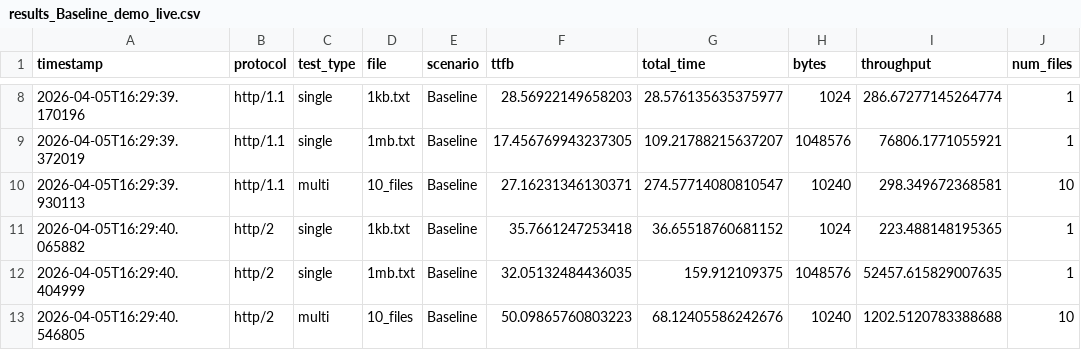
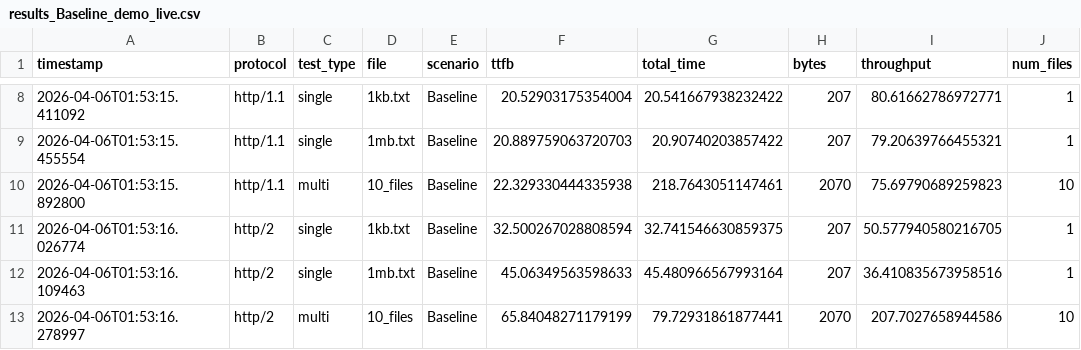
Before and after one commit to JulianDominic/PROJECT_CS204, a CSV file: results/remote/results_Baseline_demo_live.csv, drawn as a sheet; only a part is shown, gaps mark what is left out; the diff covers the shown part only.

```diff
--- a/results/remote/results_Baseline_demo_live.csv
+++ b/results/remote/results_Baseline_demo_live.csv
@@ -8,6 +8,6 @@ timestamp,protocol,test_type,file,scenario,ttfb,total_time,bytes,throughput,num_
-2026-04-05T16:29:39.170196,http/1.1,single,1kb.txt,Baseline,28.56922149658203,28.576135635375977,1024,286.67277145264774,1
-2026-04-05T16:29:39.372019,http/1.1,single,1mb.txt,Baseline,17.456769943237305,109.21788215637207,1048576,76806.1771055921,1
-2026-04-05T16:29:39.930113,http/1.1,multi,10_files,Baseline,27.16231346130371,274.57714080810547,10240,298.349672368581,10
-2026-04-05T16:29:40.065882,http/2,single,1kb.txt,Baseline,35.7661247253418,36.65518760681152,1024,223.488148195365,1
-2026-04-05T16:29:40.404999,http/2,single,1mb.txt,Baseline,32.05132484436035,159.912109375,1048576,52457.615829007635,1
-2026-04-05T16:29:40.546805,http/2,multi,10_files,Baseline,50.09865760803223,68.12405586242676,10240,1202.5120783388688,10
+2026-04-06T01:53:15.411092,http/1.1,single,1kb.txt,Baseline,20.52903175354004,20.541667938232422,207,80.61662786972771,1
+2026-04-06T01:53:15.455554,http/1.1,single,1mb.txt,Baseline,20.889759063720703,20.90740203857422,207,79.20639766455321,1
+2026-04-06T01:53:15.892800,http/1.1,multi,10_files,Baseline,22.329330444335938,218.7643051147461,2070,75.69790689259823,10
+2026-04-06T01:53:16.026774,http/2,single,1kb.txt,Baseline,32.500267028808594,32.741546630859375,207,50.577940580216705,1
+2026-04-06T01:53:16.109463,http/2,single,1mb.txt,Baseline,45.06349563598633,45.480966567993164,207,36.410835673958516,1
+2026-04-06T01:53:16.278997,http/2,multi,10_files,Baseline,65.84048271179199,79.72931861877441,2070,207.7027658944586,10
```
Also changed, not shown: 45 edited cells elsewhere in this file, results/remote/results_High_Latency_demo_live.csv, results/remote/results_Packet_Loss_demo_live.csv, 26 other files.
